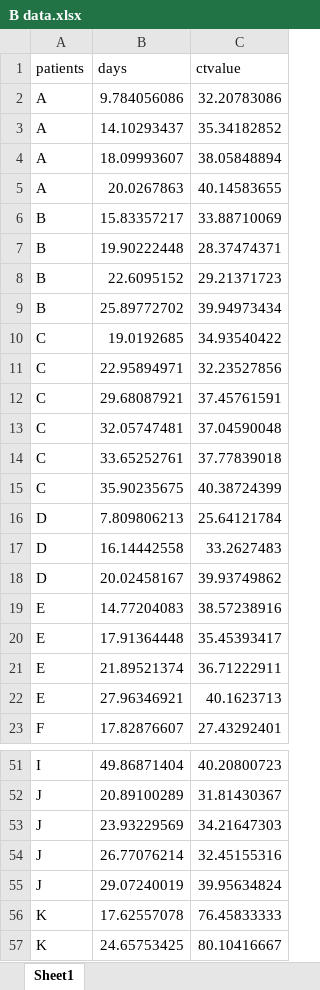
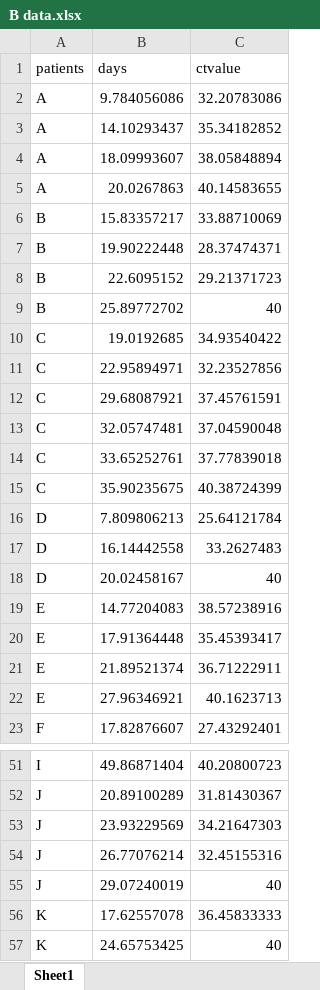
Before and after one commit to shedding-hub/shedding-hub, an Excel workbook: data/wang2020fecal/B data.xlsx, sheet Sheet1, drawn as a sheet; only a part is shown, gaps mark what is left out; values as stored, in another font and other column widths than the file's, no borders; the diff names each change by its address in the sheet, - before the commit and + after, or states it on an @@ line.

```diff
--- a/data/wang2020fecal/B data.xlsx (sheet Sheet1)
+++ b/data/wang2020fecal/B data.xlsx (sheet Sheet1)
-C9 (ctvalue): 39.94973434
+C9 (ctvalue): 40
-C18 (ctvalue): 39.93749862
+C18 (ctvalue): 40
-C55 (ctvalue): 39.95634824
+C55 (ctvalue): 40
-C56 (ctvalue): 76.45833333
+C56 (ctvalue): 36.45833333
-C57 (ctvalue): 80.10416667
+C57 (ctvalue): 40
```
Also changed, not shown: data/wang2020fecal/A data.xlsx, 3 other files.
